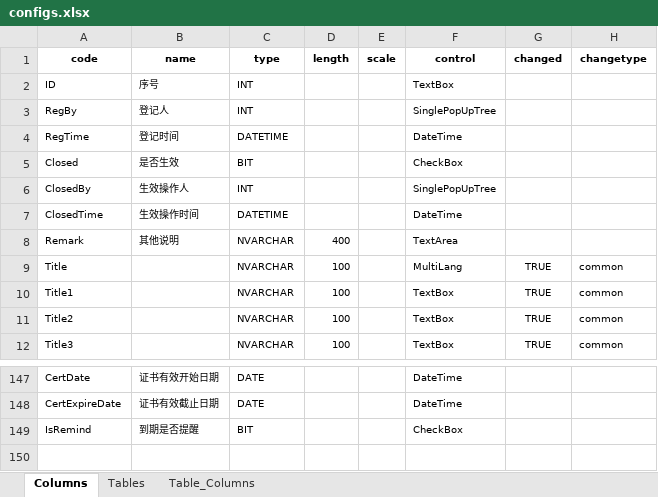
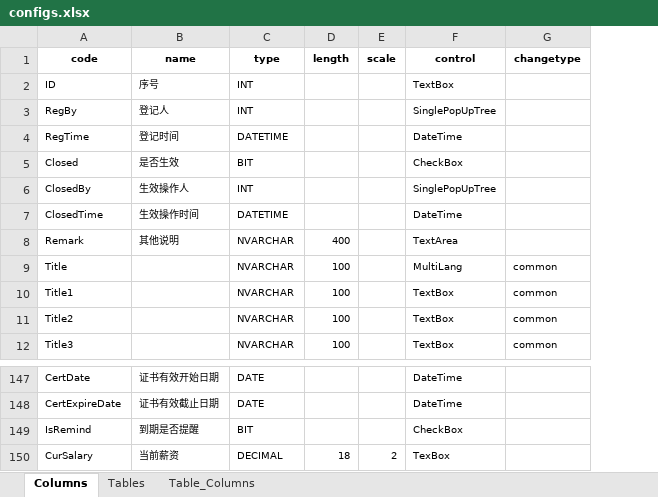
Before and after one commit to HSHanChen/cs-systeminit, an Excel workbook: configs/configs.xlsx, sheet Columns, drawn as a sheet; only a part is shown, gaps mark what is left out; values as stored, in another font and other column widths than the file's, no borders; removed rows and columns are numbered as before the commit, all else as after; the diff names each change by its address in the sheet, - before the commit and + after, or states it on an @@ line.

```diff
--- a/configs/configs.xlsx (sheet Columns)
+++ b/configs/configs.xlsx (sheet Columns)
-column G (changed), rows 9-12: all TRUE
+row 150: CurSalary | 当前薪资 | DECIMAL | 18 | 2 | TexBox
```
Also changed, not shown: sheet Table_Columns, 1 other file.
